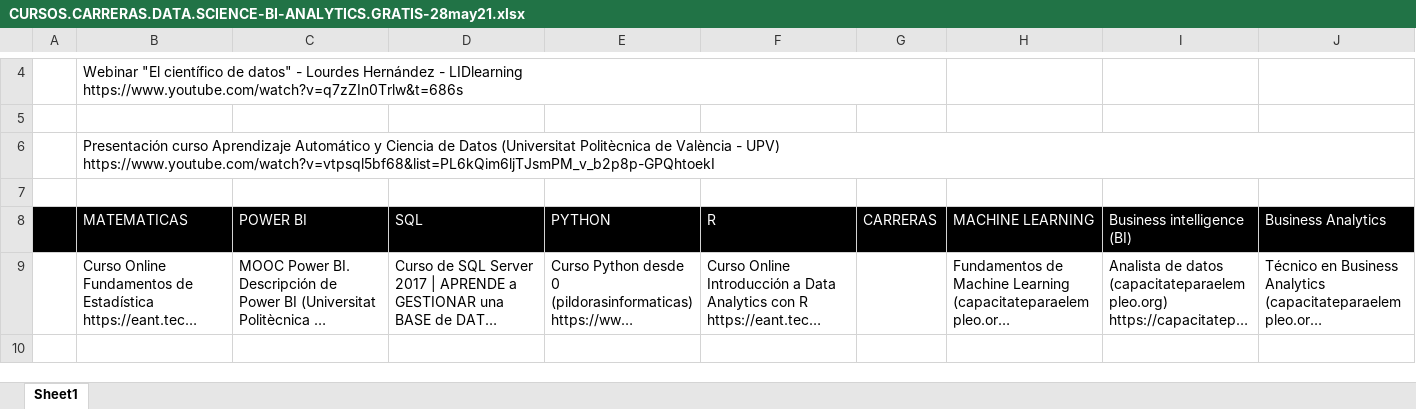
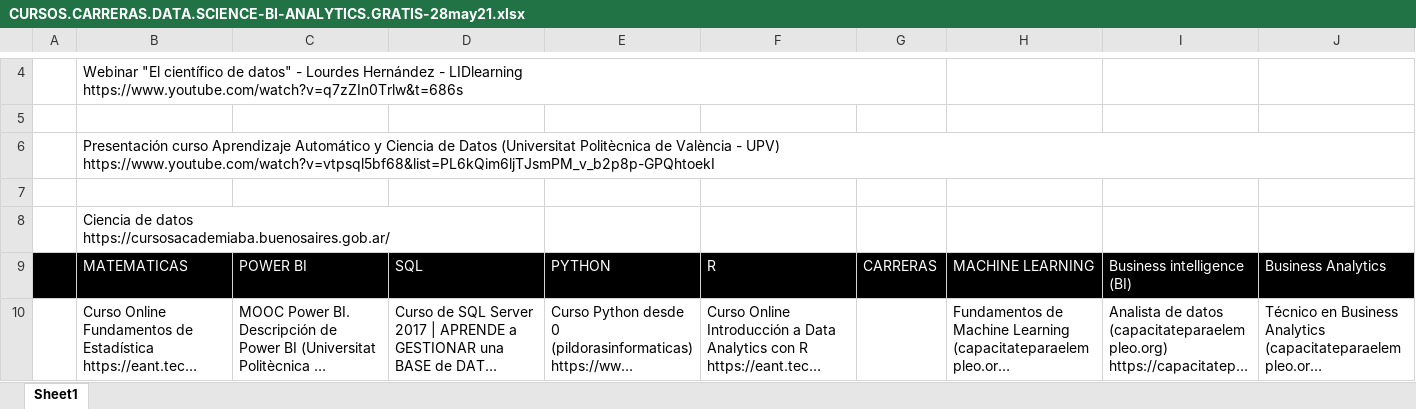
Before and after one commit to francofm76/DATA.SCIENCE-BI-ANALYTICS, an Excel workbook: CURSOS.CARRERAS.DATA.SCIENCE-BI-ANALYTICS.GRATIS-28may21.xlsx, sheet Sheet1, drawn as a sheet; only a part is shown, gaps mark what is left out; the shorter side is filled out with more unchanged rows; long unchanged cells end in …; values as stored, in another font and other column widths than the file's, no borders; rows hold the shown columns only; ↵ is a line break in a cell; the diff names each change by its address in the sheet, - before the commit and + after, or states it on an @@ line.

Commit message:
Add files via upload

```diff
--- a/CURSOS.CARRERAS.DATA.SCIENCE-BI-ANALYTICS.GRATIS-28may21.xlsx (sheet Sheet1)
+++ b/CURSOS.CARRERAS.DATA.SCIENCE-BI-ANALYTICS.GRATIS-28may21.xlsx (sheet Sheet1)
+row 8:  | Ciencia de datos ↵ https://cursosacademiaba.buenosaires.gob.ar/
```
